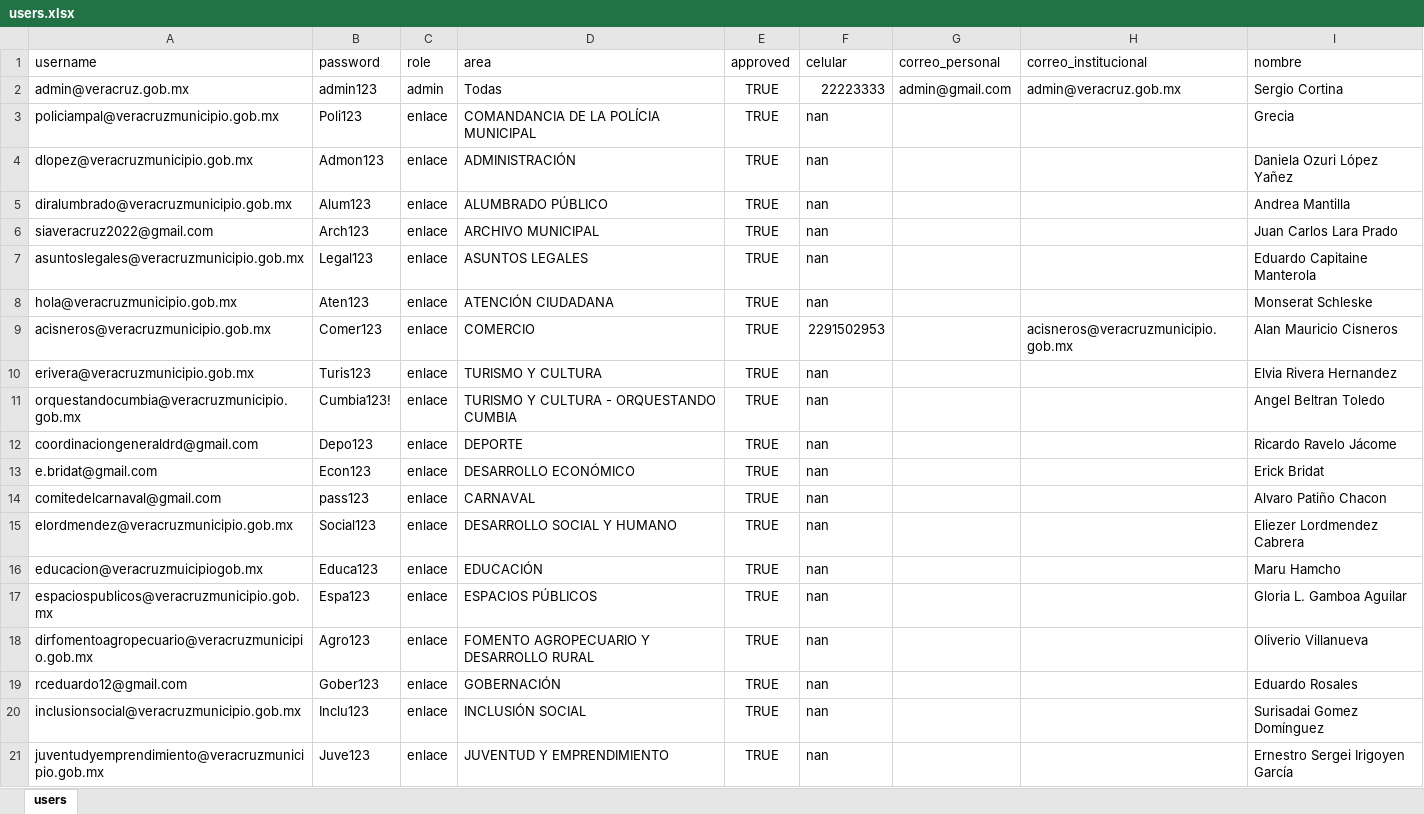
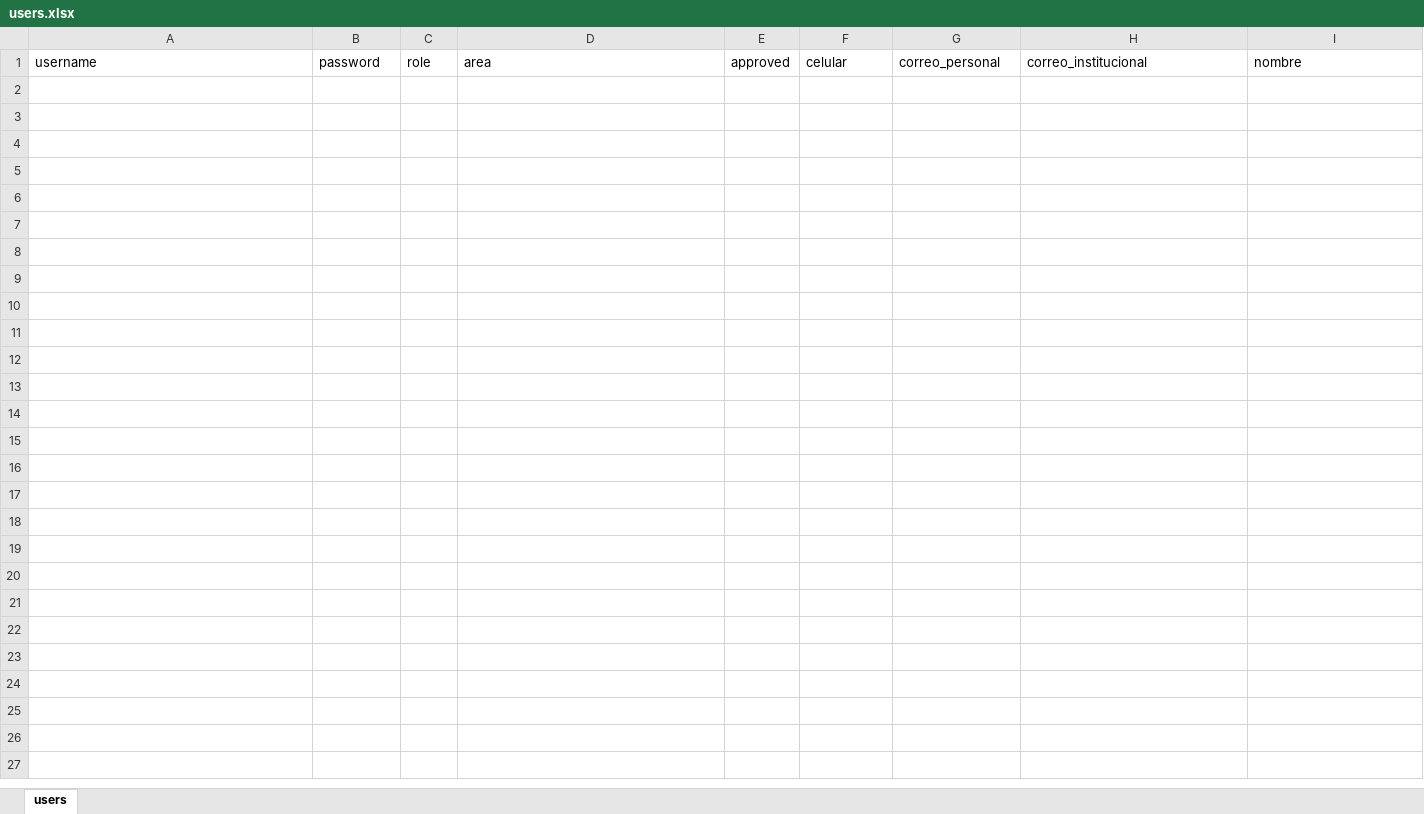
Before and after one commit to sergiocortina/chatbot, an Excel workbook: users.xlsx, sheet users, drawn as a sheet; only a part is shown; values as stored, in another font and other column widths than the file's, no borders; the diff covers the shown part only; the diff names each change by its address in the sheet, - before the commit and + after, or states it on an @@ line.

Commit message:
Add files via upload

```diff
--- a/users.xlsx (sheet users)
+++ b/users.xlsx (sheet users)
-row 2: admin@veracruz.gob.mx | admin123 | admin | Todas | TRUE | 22223333 | admin@gmail.com | admin@veracruz.gob.mx | Sergio Cortina
-row 3: policiampal@veracruzmunicipio.gob.mx | Poli123 | enlace | COMANDANCIA DE LA POLÍCIA MUNICIPAL | TRUE | nan |  |  | Grecia
-row 4: dlopez@veracruzmunicipio.gob.mx | Admon123 | enlace | ADMINISTRACIÓN | TRUE | nan |  |  | Daniela Ozuri López Yañez
-row 5: diralumbrado@veracruzmunicipio.gob.mx | Alum123 | enlace | ALUMBRADO PÚBLICO | TRUE | nan |  |  | Andrea Mantilla
-row 6: siaveracruz2022@gmail.com | Arch123 | enlace | ARCHIVO MUNICIPAL | TRUE | nan |  |  | Juan Carlos Lara Prado
-row 7: asuntoslegales@veracruzmunicipio.gob.mx | Legal123 | enlace | ASUNTOS LEGALES | TRUE | nan |  |  | Eduardo Capitaine Manterola
-row 8: hola@veracruzmunicipio.gob.mx | Aten123 | enlace | ATENCIÓN CIUDADANA | TRUE | nan |  |  | Monserat Schleske
-row 9: acisneros@veracruzmunicipio.gob.mx | Comer123 | enlace | COMERCIO | TRUE | 2291502953 |  | acisneros@veracruzmunicipio.gob.mx | Alan Mauricio Cisneros
-row 10: erivera@veracruzmunicipio.gob.mx | Turis123 | enlace | TURISMO Y CULTURA | TRUE | nan |  |  | Elvia Rivera Hernandez
-row 11: orquestandocumbia@veracruzmunicipio.gob.mx | Cumbia123! | enlace | TURISMO Y CULTURA - ORQUESTANDO CUMBIA | TRUE | nan |  |  | Angel Beltran Toledo
-row 12: coordinaciongeneraldrd@gmail.com | Depo123 | enlace | DEPORTE | TRUE | nan |  |  | Ricardo Ravelo Jácome
-row 13: e.bridat@gmail.com | Econ123 | enlace | DESARROLLO ECONÓMICO | TRUE | nan |  |  | Erick Bridat
-row 14: comitedelcarnaval@gmail.com | pass123 | enlace | CARNAVAL | TRUE | nan |  |  | Alvaro Patiño Chacon
-row 15: elordmendez@veracruzmunicipio.gob.mx | Social123 | enlace | DESARROLLO SOCIAL Y HUMANO | TRUE | nan |  |  | Eliezer Lordmendez Cabrera
-row 16: educacion@veracruzmuicipiogob.mx | Educa123 | enlace | EDUCACIÓN | TRUE | nan |  |  | Maru Hamcho
-row 17: espaciospublicos@veracruzmunicipio.gob.mx | Espa123 | enlace | ESPACIOS PÚBLICOS | TRUE | nan |  |  | Gloria L. Gamboa Aguilar
-row 18: dirfomentoagropecuario@veracruzmunicipio.gob.mx | Agro123 | enlace | FOMENTO AGROPECUARIO Y DESARROLLO RURAL | TRUE | nan |  |  | Oliverio Villanueva
-row 19: rceduardo12@gmail.com | Gober123 | enlace | GOBERNACIÓN | TRUE | nan |  |  | Eduardo Rosales
-row 20: inclusionsocial@veracruzmunicipio.gob.mx | Inclu123 | enlace | INCLUSIÓN SOCIAL | TRUE | nan |  |  | Surisadai Gomez Domínguez
-row 21: juventudyemprendimiento@veracruzmunicipio.gob.mx | Juve123 | enlace | JUVENTUD Y EMPRENDIMIENTO | TRUE | nan |  |  | Ernestro Sergei Irigoyen García
```
Also changed, not shown: 32 removed rows elsewhere in this sheet.
